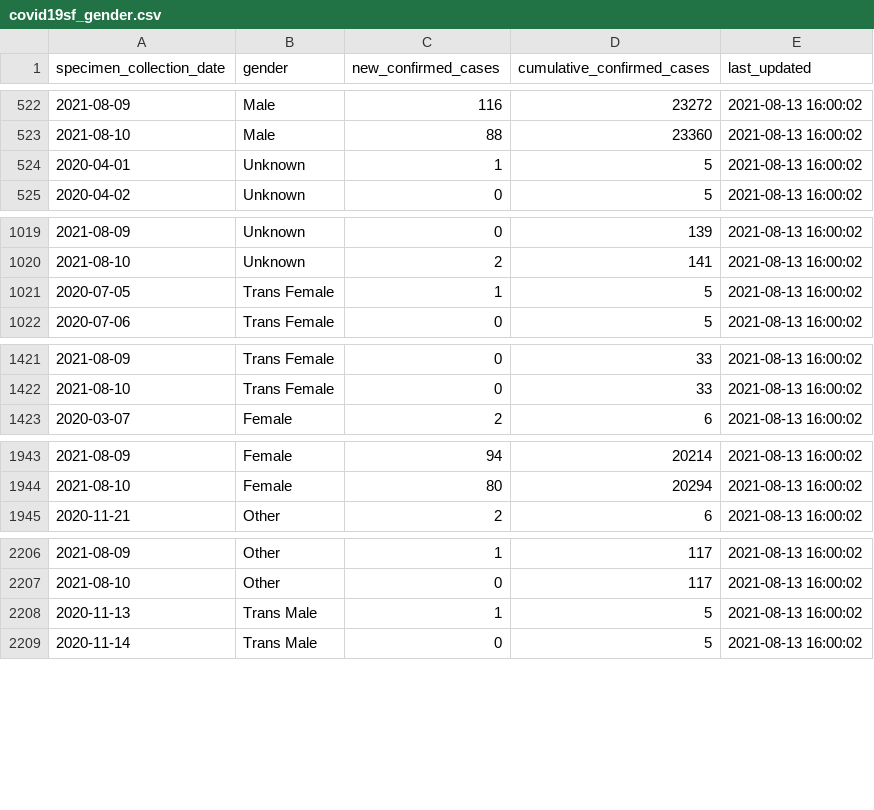
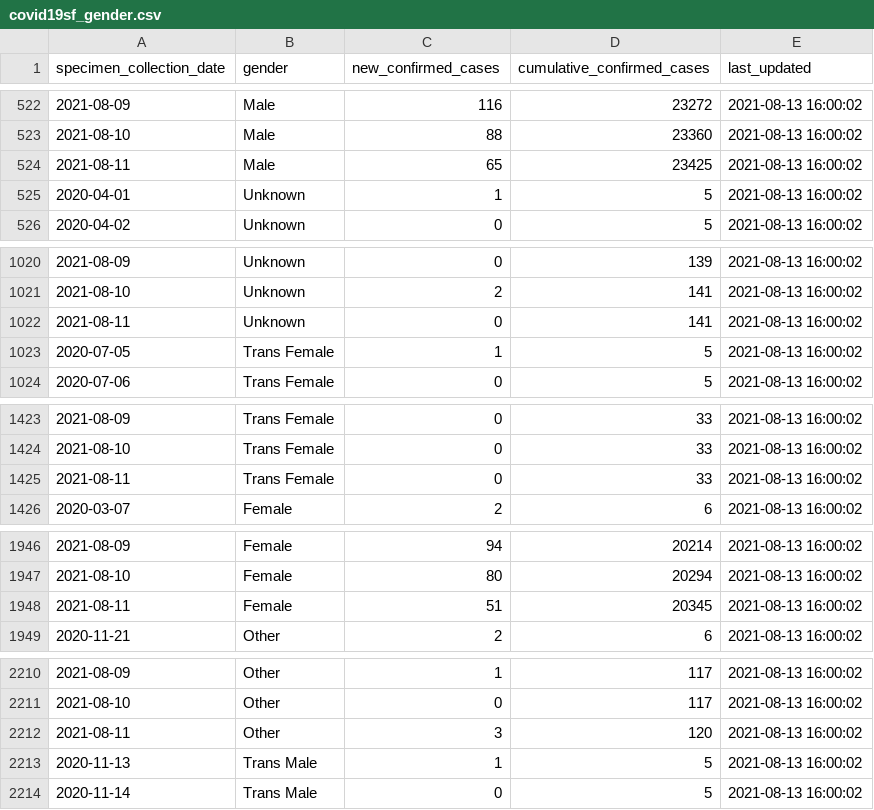
Before and after one commit to RamiKrispin/covid19sf, a CSV file: csv/covid19sf_gender.csv, drawn as a sheet; only a part is shown, gaps mark what is left out; the diff covers the shown part only.

```diff
--- a/csv/covid19sf_gender.csv
+++ b/csv/covid19sf_gender.csv
@@ -523,2 +523,3 @@
 2021-08-10,"Male",88,23360,2021-08-13 16:00:02
+2021-08-11,"Male",65,23425,2021-08-13 16:00:02
 2020-04-01,"Unknown",1,5,2021-08-13 16:00:02
@@ -1020,2 +1021,3 @@
 2021-08-10,"Unknown",2,141,2021-08-13 16:00:02
+2021-08-11,"Unknown",0,141,2021-08-13 16:00:02
 2020-07-05,"Trans Female",1,5,2021-08-13 16:00:02
@@ -1422,2 +1424,3 @@
 2021-08-10,"Trans Female",0,33,2021-08-13 16:00:02
+2021-08-11,"Trans Female",0,33,2021-08-13 16:00:02
 2020-03-07,"Female",2,6,2021-08-13 16:00:02
@@ -1944,2 +1947,3 @@
 2021-08-10,"Female",80,20294,2021-08-13 16:00:02
+2021-08-11,"Female",51,20345,2021-08-13 16:00:02
 2020-11-21,"Other",2,6,2021-08-13 16:00:02
@@ -2207,2 +2211,3 @@
 2021-08-10,"Other",0,117,2021-08-13 16:00:02
+2021-08-11,"Other",3,120,2021-08-13 16:00:02
 2020-11-13,"Trans Male",1,5,2021-08-13 16:00:02
```
Also changed, not shown: 1 added row elsewhere in this file, csv/covid19sf_age.csv, csv/covid19sf_demo.csv, 12 other files.
